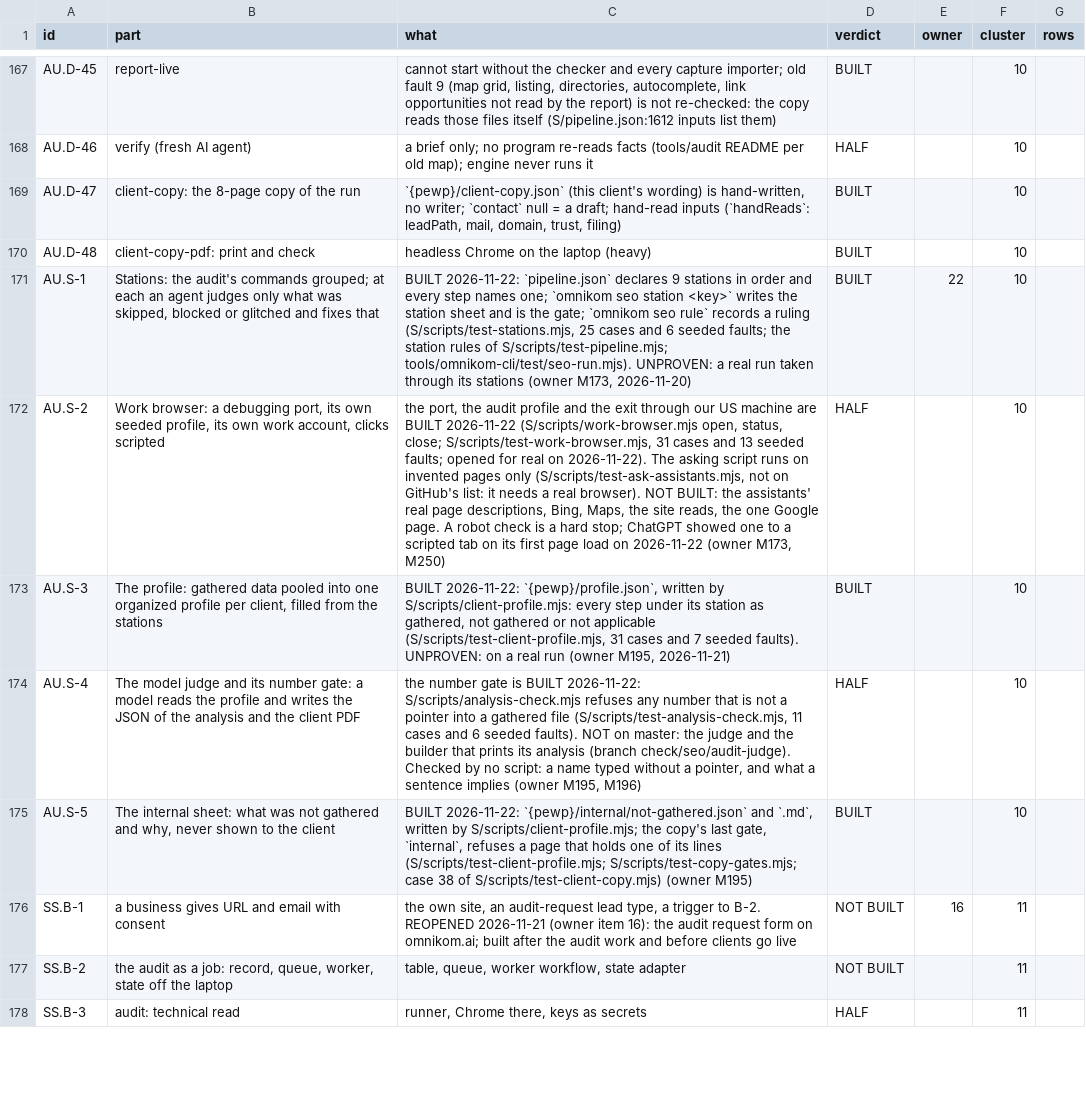
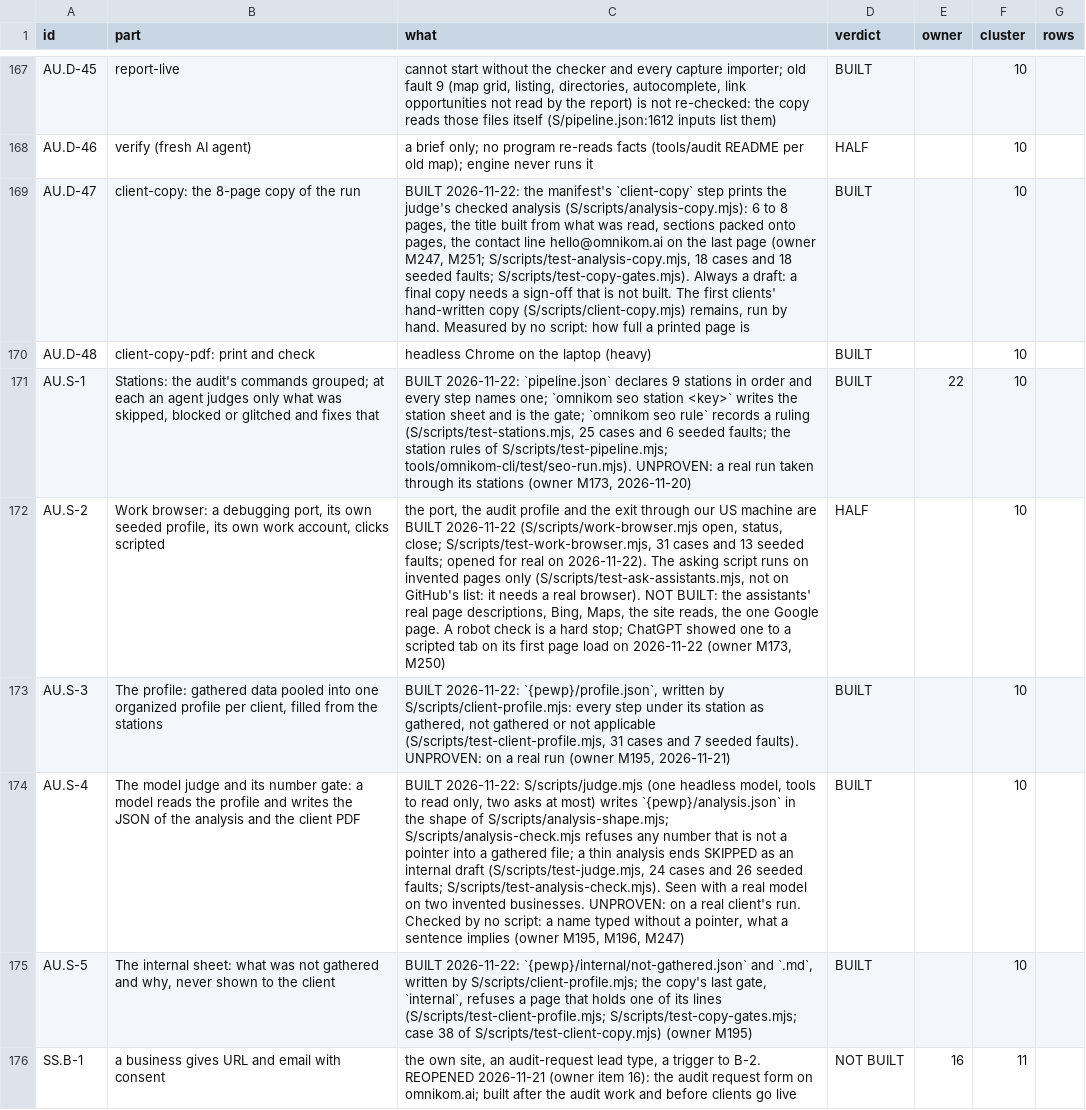
Before and after one commit to Omnikom-platform/omnikom-platform, a TSV file: work/map/parts.tsv, drawn as a sheet; only a part is shown, gaps mark what is left out; the shorter side is filled out with more unchanged rows; the diff covers the shown part only; the diff names each change by its address in the sheet, - before the commit and + after, or states it on an @@ line.

```diff
--- a/work/map/parts.tsv
+++ b/work/map/parts.tsv
-C169 (what): `{pewp}/client-copy.json` (this client's wording) is hand-written, no writer; `contact` null = a draft; hand-read inputs (`handReads`: leadPath, mail, domain, trust, filing)
+C169 (what): BUILT 2026-11-22: the manifest's `client-copy` step prints the judge's checked analysis (S/scripts/analysis-copy.mjs): 6 to 8 pages, the title built from what was read, sections packed onto pages, the contact line hello@omnikom.ai on the last page (owner M247, M251; S/scripts/test-analysis-copy.mjs, 18 cases and 18 seeded faults; S/scripts/test-copy-gates.mjs). Always a draft: a final copy needs a sign-off that is not built. The first clients' hand-written copy (S/scripts/client-copy.mjs) remains, run by hand. Measured by no script: how full a printed page is
-C174 (what): the number gate is BUILT 2026-11-22: S/scripts/analysis-check.mjs refuses any number that is not a pointer into a gathered file (S/scripts/test-analysis-check.mjs, 11 cases and 6 seeded faults). NOT on master: the judge and the builder that prints its analysis (branch check/seo/audit-judge). Checked by no script: a name typed without a pointer, and what a sentence implies (owner M195, M196)
+C174 (what): BUILT 2026-11-22: S/scripts/judge.mjs (one headless model, tools to read only, two asks at most) writes `{pewp}/analysis.json` in the shape of S/scripts/analysis-shape.mjs; S/scripts/analysis-check.mjs refuses any number that is not a pointer into a gathered file; a thin analysis ends SKIPPED as an internal draft (S/scripts/test-judge.mjs, 24 cases and 26 seeded faults; S/scripts/test-analysis-check.mjs). Seen with a real model on two invented businesses. UNPROVEN: on a real client's run. Checked by no script: a name typed without a pointer, what a sentence implies (owner M195, M196, M247)
-D174 (verdict): HALF
+D174 (verdict): BUILT
```
Also changed, not shown: 6 edited cells elsewhere in this file, 3 other files.
